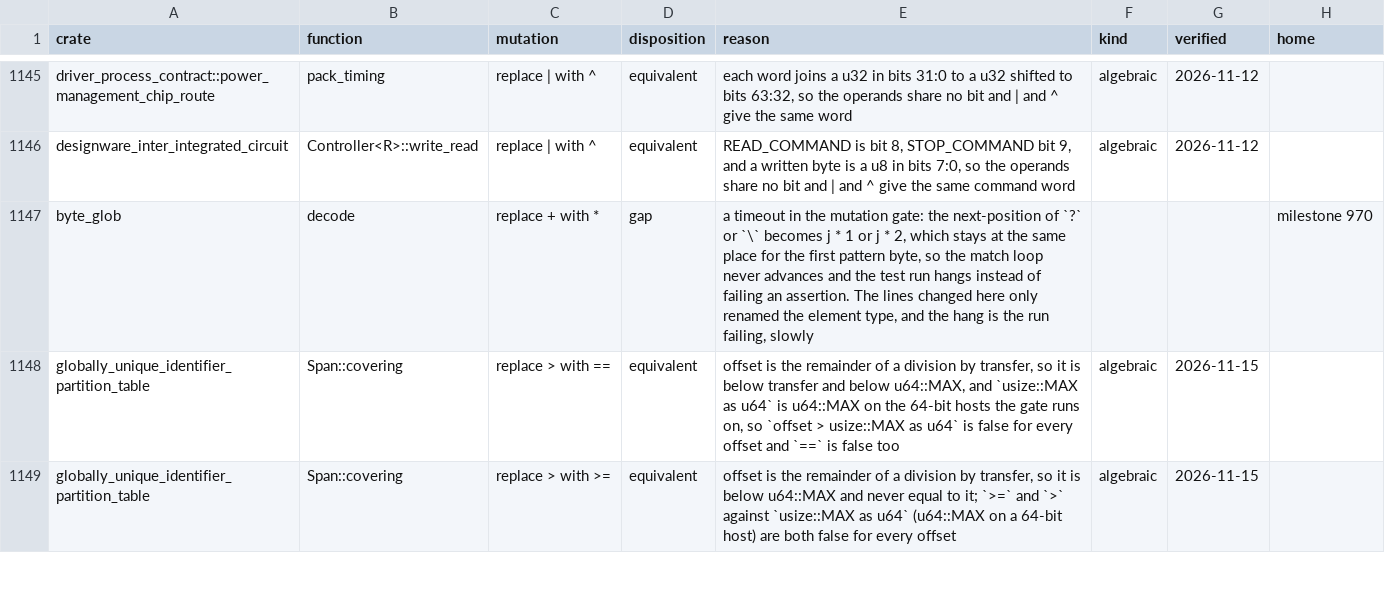
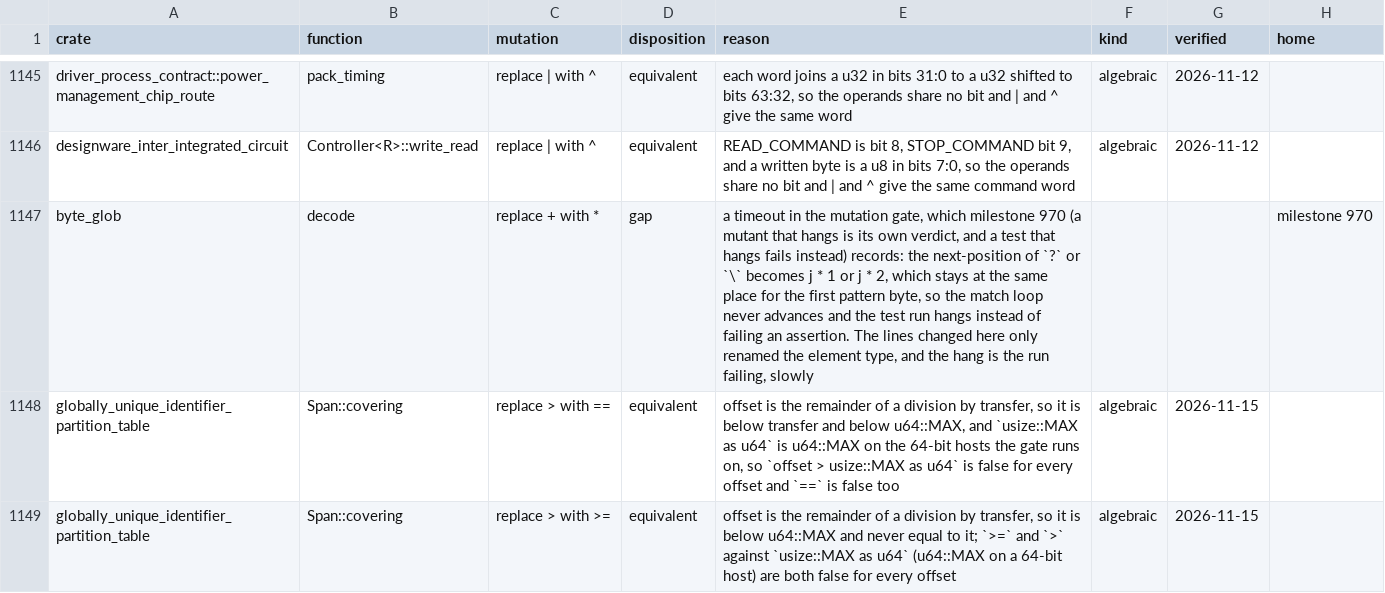
Before and after one commit to nifeos/nife, a CSV file: notes/project-metrics/mutation-triage.csv, drawn as a sheet; only a part is shown, gaps mark what is left out.

```diff
--- a/notes/project-metrics/mutation-triage.csv
+++ b/notes/project-metrics/mutation-triage.csv
@@ -1146,3 +1146,3 @@ driver_process_contract::power_management_chip_route,pack_timing,replace | with
 designware_inter_integrated_circuit,Controller<R>::write_read,replace | with ^,equivalent,"READ_COMMAND is bit 8, STOP_COMMAND bit 9, and a written byte is a u8 in bits 7:0, so the operands share no bit and | and ^ give the same command word",algebraic,2026-11-12,
-byte_glob,decode,replace + with *,gap,"a timeout in the mutation gate: the next-position of `?` or `\` becomes j * 1 or j * 2, which stays at the same place for the first pattern byte, so the match loop never advances and the test run hangs instead of failing an assertion. The lines changed here only renamed the element type, and the hang is the run failing, slowly",,,milestone 970
+byte_glob,decode,replace + with *,gap,"a timeout in the mutation gate, which milestone 970 (a mutant that hangs is its own verdict, and a test that hangs fails instead) records: the next-position of `?` or `\` becomes j * 1 or j * 2, which stays at the same place for the first pattern byte, so the match loop never advances and the test run hangs instead of failing an assertion. The lines changed here only renamed the element type, and the hang is the run failing, slowly",,,milestone 970
 globally_unique_identifier_partition_table,Span::covering,replace > with ==,equivalent,"offset is the remainder of a division by transfer, so it is below transfer and below u64::MAX, and `usize::MAX as u64` is u64::MAX on the 64-bit hosts the gate runs on, so `offset > usize::MAX as u64` is false for every offset and `==` is false too",algebraic,2026-11-15,
```
Also changed, not shown: 4 other files.
